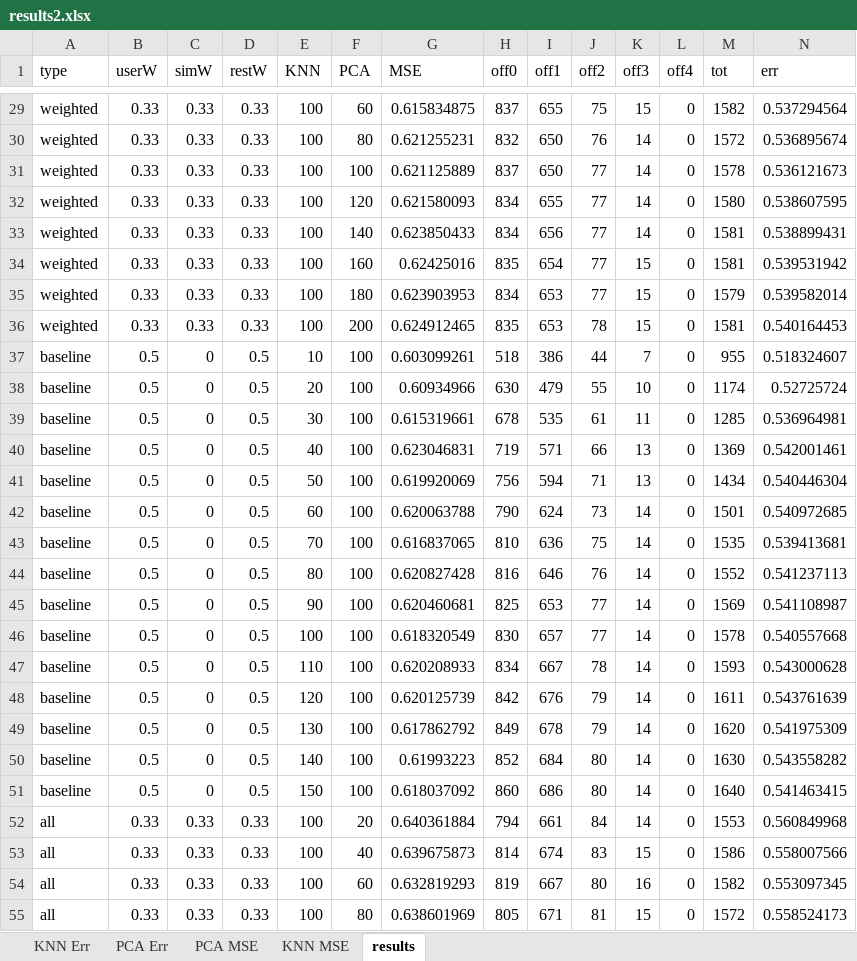
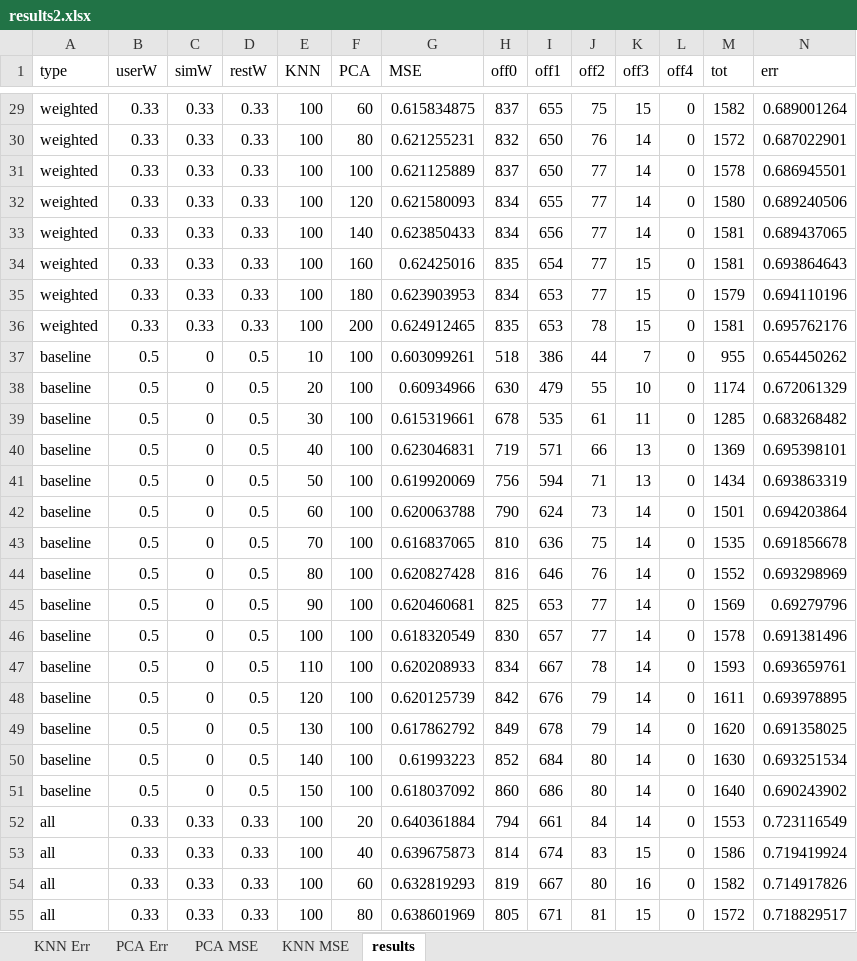
Before and after one commit to Fmelle/PatRec, an Excel workbook: Results/results2.xlsx, sheet results, drawn as a sheet; only a part is shown, gaps mark what is left out; values as stored, in another font and other column widths than the file's, no borders; the diff covers the shown part only; the diff names each change by its address in the sheet, - before the commit and + after, or states it on an @@ line.

Commit message:
Done with results

```diff
--- a/Results/results2.xlsx (sheet results)
+++ b/Results/results2.xlsx (sheet results)
-N29 (err): 0.537294564
+N29 (err): 0.689001264
-N30 (err): 0.536895674
+N30 (err): 0.687022901
-N31 (err): 0.536121673
+N31 (err): 0.686945501
-N32 (err): 0.538607595
+N32 (err): 0.689240506
-N33 (err): 0.538899431
+N33 (err): 0.689437065
-N34 (err): 0.539531942
+N34 (err): 0.693864643
-N35 (err): 0.539582014
+N35 (err): 0.694110196
-N36 (err): 0.540164453
+N36 (err): 0.695762176
-N37 (err): 0.518324607
+N37 (err): 0.654450262
-N38 (err): 0.52725724
+N38 (err): 0.672061329
-N39 (err): 0.536964981
+N39 (err): 0.683268482
-N40 (err): 0.542001461
+N40 (err): 0.695398101
-N41 (err): 0.540446304
+N41 (err): 0.693863319
-N42 (err): 0.540972685
+N42 (err): 0.694203864
-N43 (err): 0.539413681
+N43 (err): 0.691856678
-N44 (err): 0.541237113
+N44 (err): 0.693298969
-N45 (err): 0.541108987
+N45 (err): 0.69279796
-N46 (err): 0.540557668
+N46 (err): 0.691381496
-N47 (err): 0.543000628
+N47 (err): 0.693659761
-N48 (err): 0.543761639
+N48 (err): 0.693978895
-N49 (err): 0.541975309
+N49 (err): 0.691358025
-N50 (err): 0.543558282
+N50 (err): 0.693251534
-N51 (err): 0.541463415
+N51 (err): 0.690243902
-N52 (err): 0.560849968
+N52 (err): 0.723116549
-N53 (err): 0.558007566
+N53 (err): 0.719419924
-N54 (err): 0.553097345
+N54 (err): 0.714917826
-N55 (err): 0.558524173
+N55 (err): 0.718829517
```
Also changed, not shown: 48 edited cells elsewhere in this sheet, charts or pictures, 3 other files.
